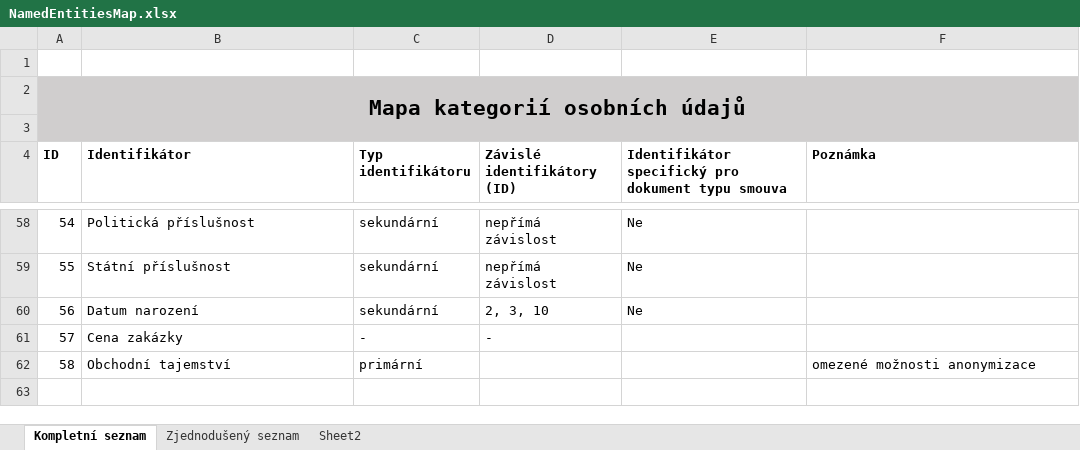
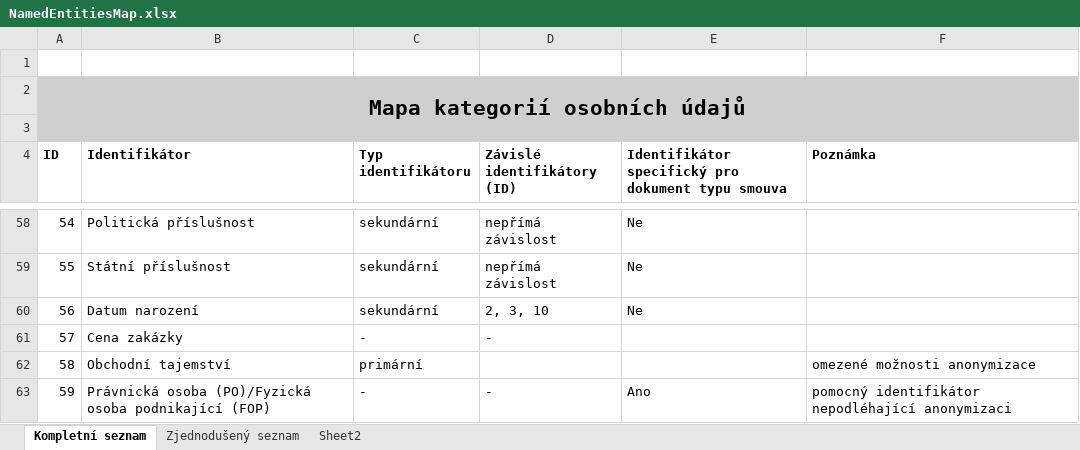
Before and after one commit to ondrasekd/DP, an Excel workbook: Tables/NamedEntitiesMap.xlsx, sheet Kompletní seznam, drawn as a sheet; only a part is shown, gaps mark what is left out; values as stored, in another font and other column widths than the file's, no borders; the diff names each change by its address in the sheet, - before the commit and + after, or states it on an @@ line.

```diff
--- a/Tables/NamedEntitiesMap.xlsx (sheet Kompletní seznam)
+++ b/Tables/NamedEntitiesMap.xlsx (sheet Kompletní seznam)
+row 63: 59 | Právnická osoba (PO)/Fyzická osoba podnikající (FOP) | - | - | Ano | pomocný identifikátor nepodléhající anonymizaci
```
Also changed, not shown: 1 other file.
